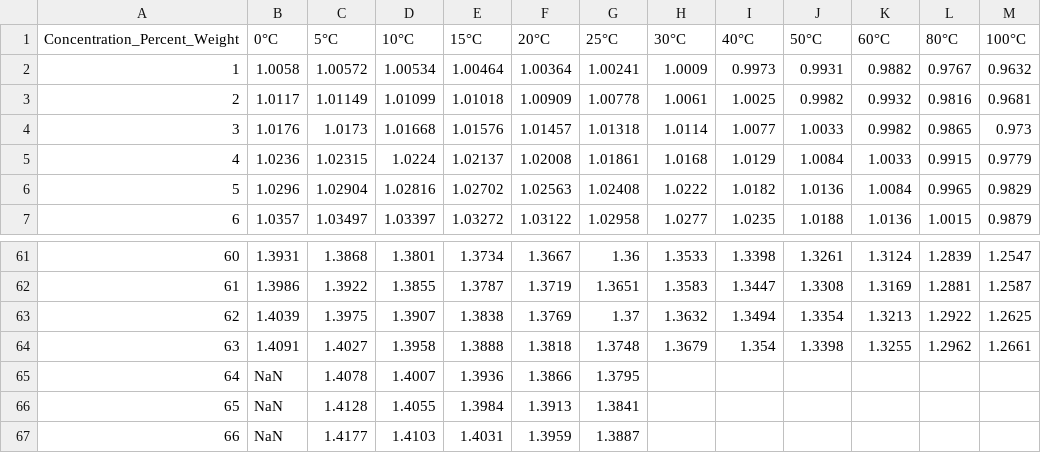
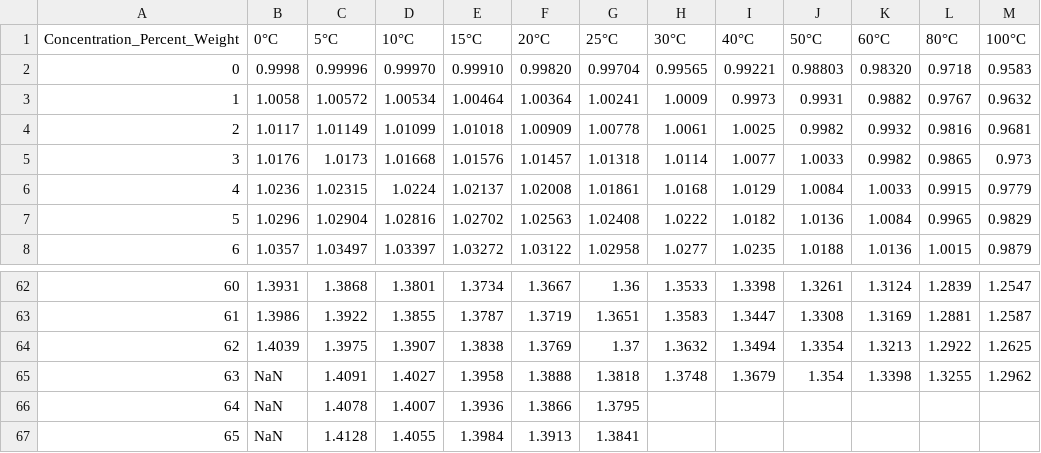
Before and after one commit to teamsspaul/Thinkpad, a CSV file: Laboratory_Notebook/Data/Nitric_Acid.csv, drawn as a sheet; only a part is shown, gaps mark what is left out; the shorter side is filled out with more unchanged rows; removed rows and columns are numbered as before the commit, all else as after; the diff names each change by its address in the sheet, - before the commit and + after, or states it on an @@ line.

```diff
--- a/Laboratory_Notebook/Data/Nitric_Acid.csv
+++ b/Laboratory_Notebook/Data/Nitric_Acid.csv
+row 2: 0 | 0.9998 | 0.99996 | 0.99970 | 0.99910 | 0.99820 | 0.99704 | 0.99565 | 0.99221 | 0.98803 | 0.98320 | 0.9718 | 0.9583
-row 64: 63 | 1.4091 | 1.4027 | 1.3958 | 1.3888 | 1.3818 | 1.3748 | 1.3679 | 1.354 | 1.3398 | 1.3255 | 1.2962 | 1.2661
+row 65: 63 | NaN | 1.4091 | 1.4027 | 1.3958 | 1.3888 | 1.3818 | 1.3748 | 1.3679 | 1.354 | 1.3398 | 1.3255 | 1.2962
```
Also changed, not shown: 21 other files.
